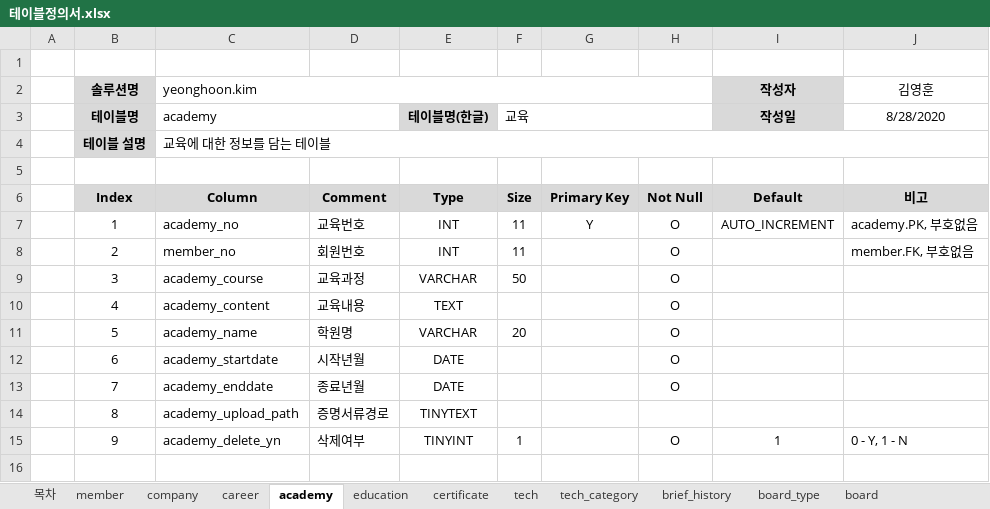
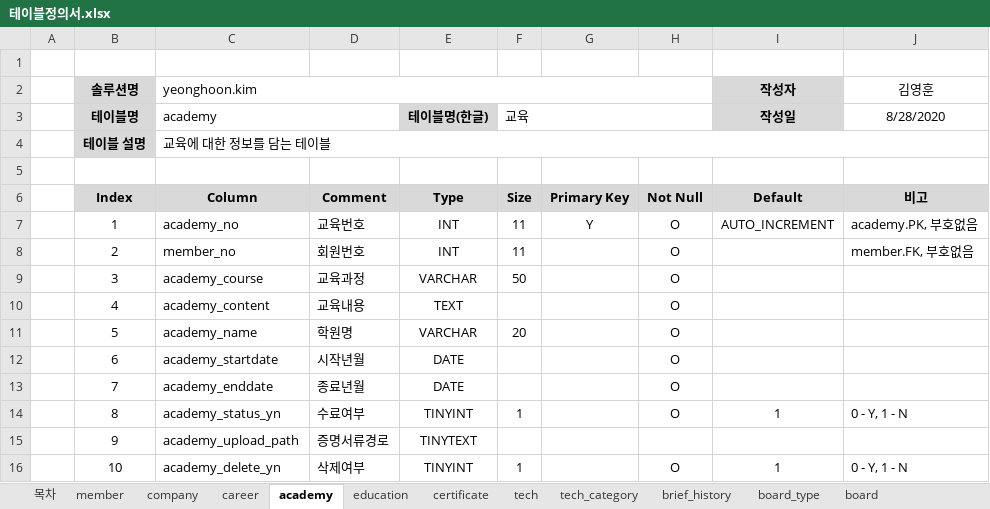
Before and after one commit to kimyeonghoon/yeonghoon.kim, an Excel workbook: 03. erd 및 테이블정의서/테이블정의서.xlsx, sheet academy, drawn as a sheet; values as stored, in another font and other column widths than the file's, no borders; addresses are those after the commit; the diff names each change by its address in the sheet, - before the commit and + after, or states it on an @@ line.

```diff
--- a/03. erd 및 테이블정의서/테이블정의서.xlsx (sheet academy)
+++ b/03. erd 및 테이블정의서/테이블정의서.xlsx (sheet academy)
+row 14:  | 8 | academy_status_yn | 수료여부 | TINYINT | 1 |  | O | 1 | 0 - Y, 1 - N
-B15 (테이블명): 8
+B15 (테이블명): 9
-B16 (테이블명): 9
+B16 (테이블명): 10
```
Also changed, not shown: sheet board_content_file, sheet comment, sheet career, sheet certificate, sheet member, sheet 목차, 3 more sheets, other sheet tabs, 5 other files.
